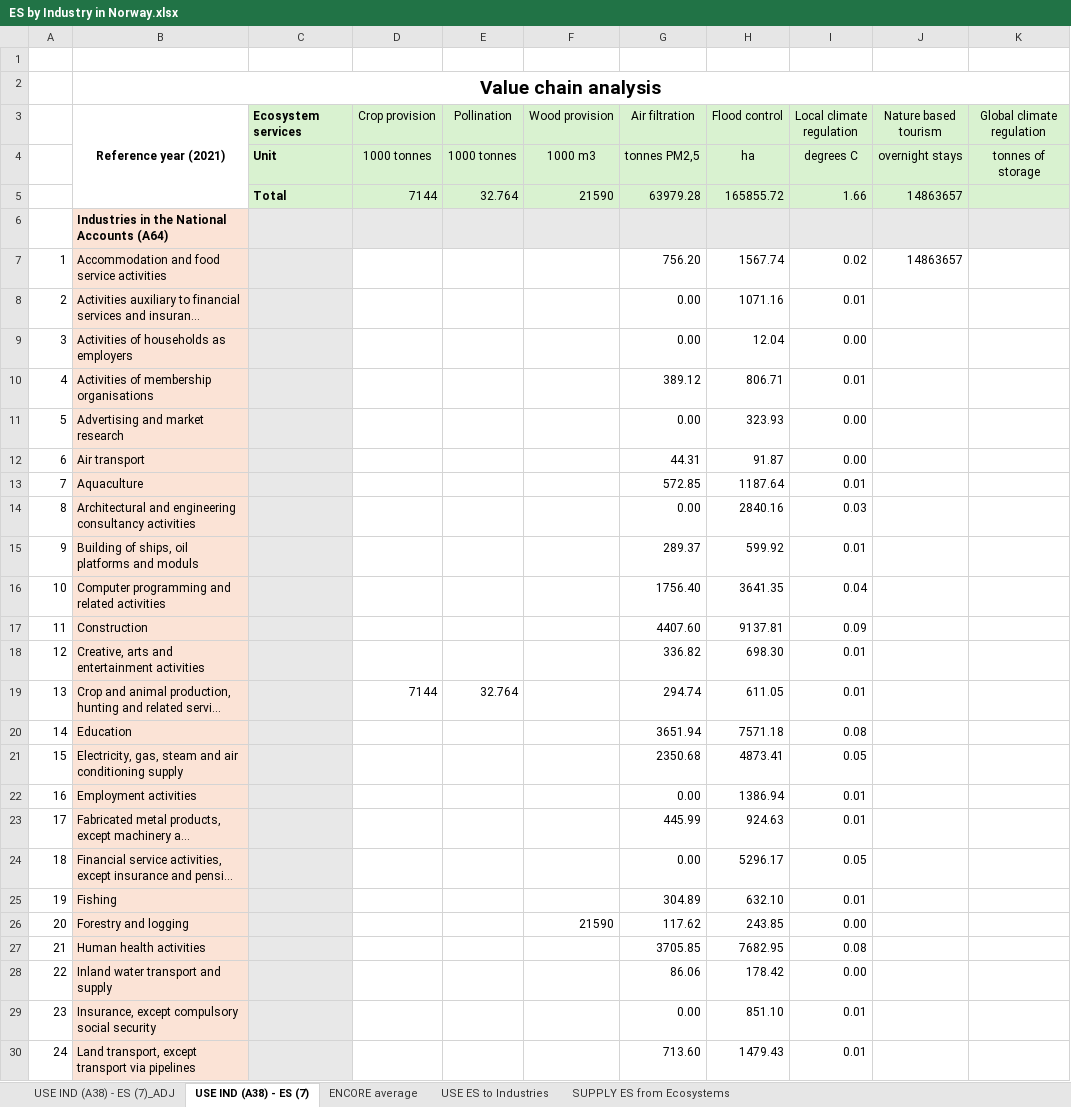
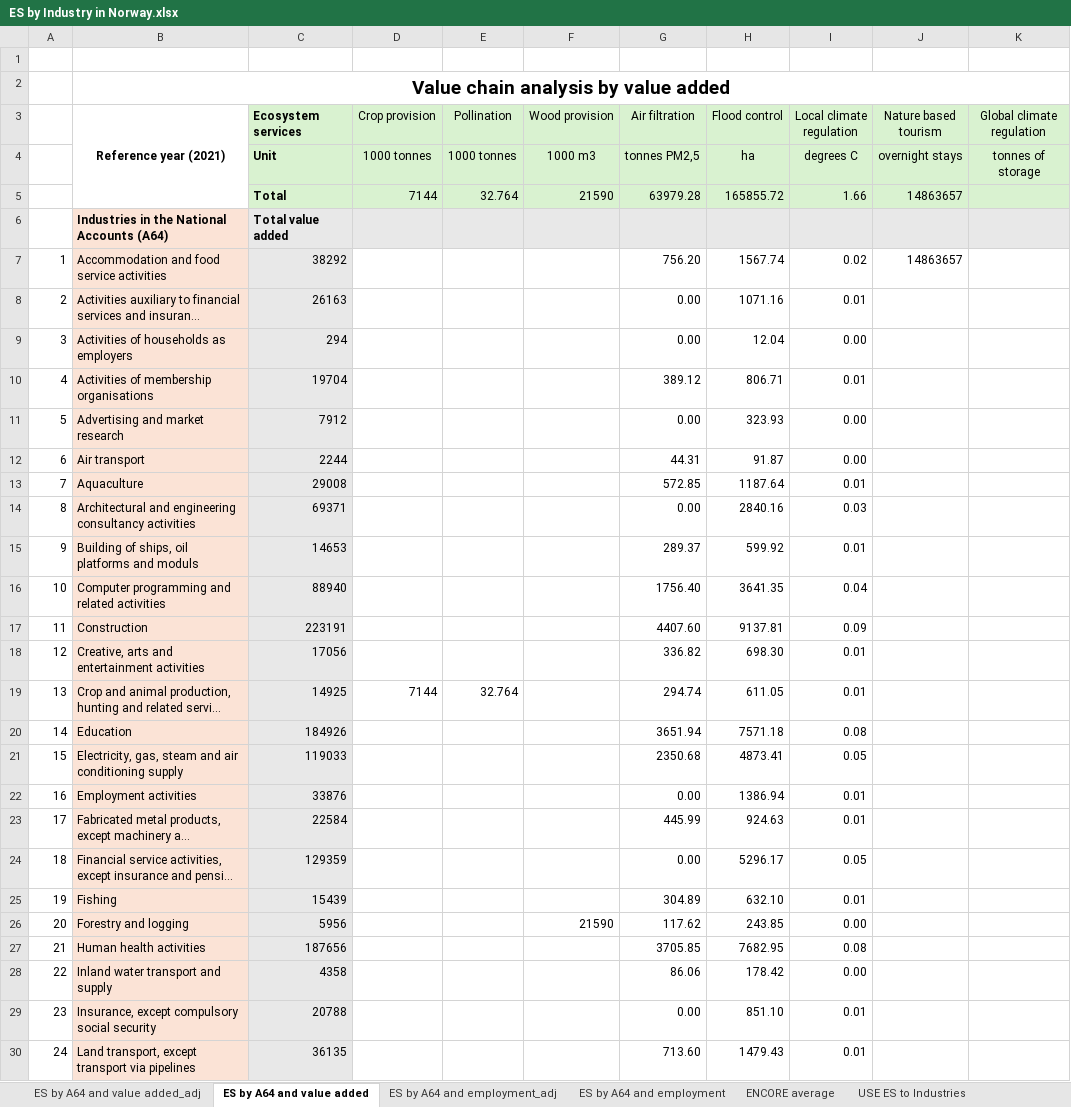
Before and after one commit to jmmssb/es_verdikjeder_no, an Excel workbook: embodied_es_norway/Allocating regulating services to A64/ES by Industry in Norway.xlsx, sheet ES by A64 and value added, drawn as a sheet; only a part is shown; long unchanged cells end in …; values as stored, in another font and other column widths than the file's, no borders; the diff covers the shown part only; the diff names each change by its address in the sheet, - before the commit and + after, or states it on an @@ line.

```diff
--- a/embodied_es_norway/Allocating regulating services to A64/ES by Industry in Norway.xlsx (sheet ES by A64 and value added)
+++ b/embodied_es_norway/Allocating regulating services to A64/ES by Industry in Norway.xlsx (sheet ES by A64 and value added)
-sheet tab: USE IND (A38) - ES (7)_ADJ
+sheet tab: ES by A64 and employment
-sheet tab: USE IND (A38) - ES (7)
+sheet tab: ES by A64 and value added
+sheet tab: ES by A64 and value added_adj
+sheet tab: ES by A64 and employment_adj
@@ sheet tab order changed: ES by A64 and value added_adj | ES by A64 and value added | ES by A64 and employment_adj | ES by A64 and employment | ENCORE average | USE ES to Industries @@
-B2 (Reference year (2021)): Value chain analysis
+B2 (Reference year (2021)): Value chain analysis by value added
-C6 (Ecosystem services): (empty)
+C6 (Ecosystem services): Total value added
-C7 (Ecosystem services): (empty)
+C7 (Ecosystem services): 38292
-C8 (Ecosystem services): (empty)
+C8 (Ecosystem services): 26163
-C9 (Ecosystem services): (empty)
+C9 (Ecosystem services): 294
-C10 (Ecosystem services): (empty)
+C10 (Ecosystem services): 19704
-C11 (Ecosystem services): (empty)
+C11 (Ecosystem services): 7912
-C12 (Ecosystem services): (empty)
+C12 (Ecosystem services): 2244
-C13 (Ecosystem services): (empty)
+C13 (Ecosystem services): 29008
-C14 (Ecosystem services): (empty)
+C14 (Ecosystem services): 69371
-C15 (Ecosystem services): (empty)
+C15 (Ecosystem services): 14653
-C16 (Ecosystem services): (empty)
+C16 (Ecosystem services): 88940
-C17 (Ecosystem services): (empty)
+C17 (Ecosystem services): 223191
-C18 (Ecosystem services): (empty)
+C18 (Ecosystem services): 17056
-C19 (Ecosystem services): (empty)
+C19 (Ecosystem services): 14925
-C20 (Ecosystem services): (empty)
+C20 (Ecosystem services): 184926
-C21 (Ecosystem services): (empty)
+C21 (Ecosystem services): 119033
-C22 (Ecosystem services): (empty)
+C22 (Ecosystem services): 33876
-C23 (Ecosystem services): (empty)
+C23 (Ecosystem services): 22584
-C24 (Ecosystem services): (empty)
+C24 (Ecosystem services): 129359
-C25 (Ecosystem services): (empty)
+C25 (Ecosystem services): 15439
-C26 (Ecosystem services): (empty)
+C26 (Ecosystem services): 5956
-C27 (Ecosystem services): (empty)
+C27 (Ecosystem services): 187656
-C28 (Ecosystem services): (empty)
+C28 (Ecosystem services): 4358
-C29 (Ecosystem services): (empty)
+C29 (Ecosystem services): 20788
-C30 (Ecosystem services): (empty)
+C30 (Ecosystem services): 36135
```
Also changed, not shown: 42 edited cells elsewhere in this sheet, sheet ES by A64 and employment, sheet ENCORE average, embodied_es_norway/IOT_A64_concordance.xlsx, 8 other files.
